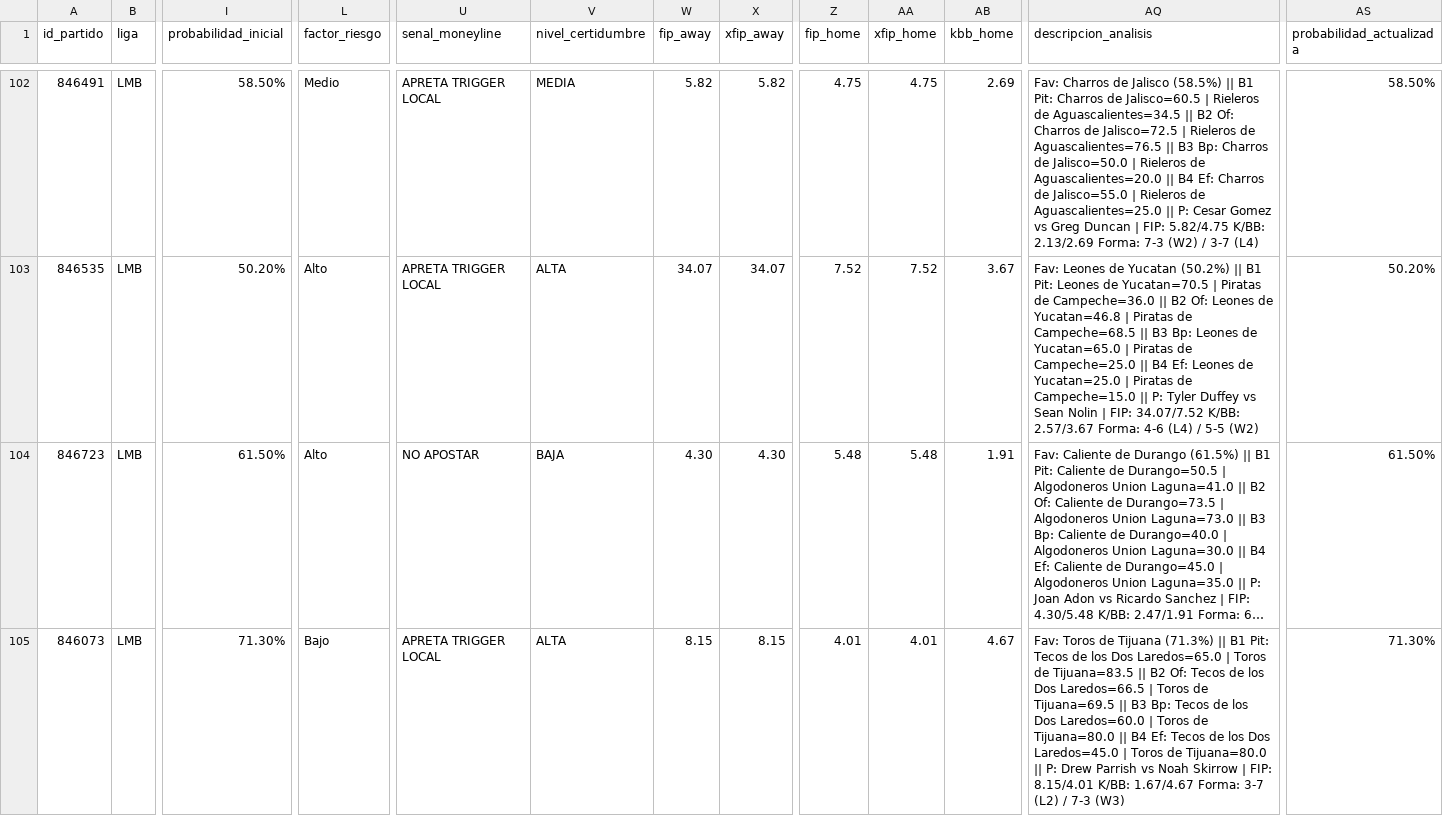
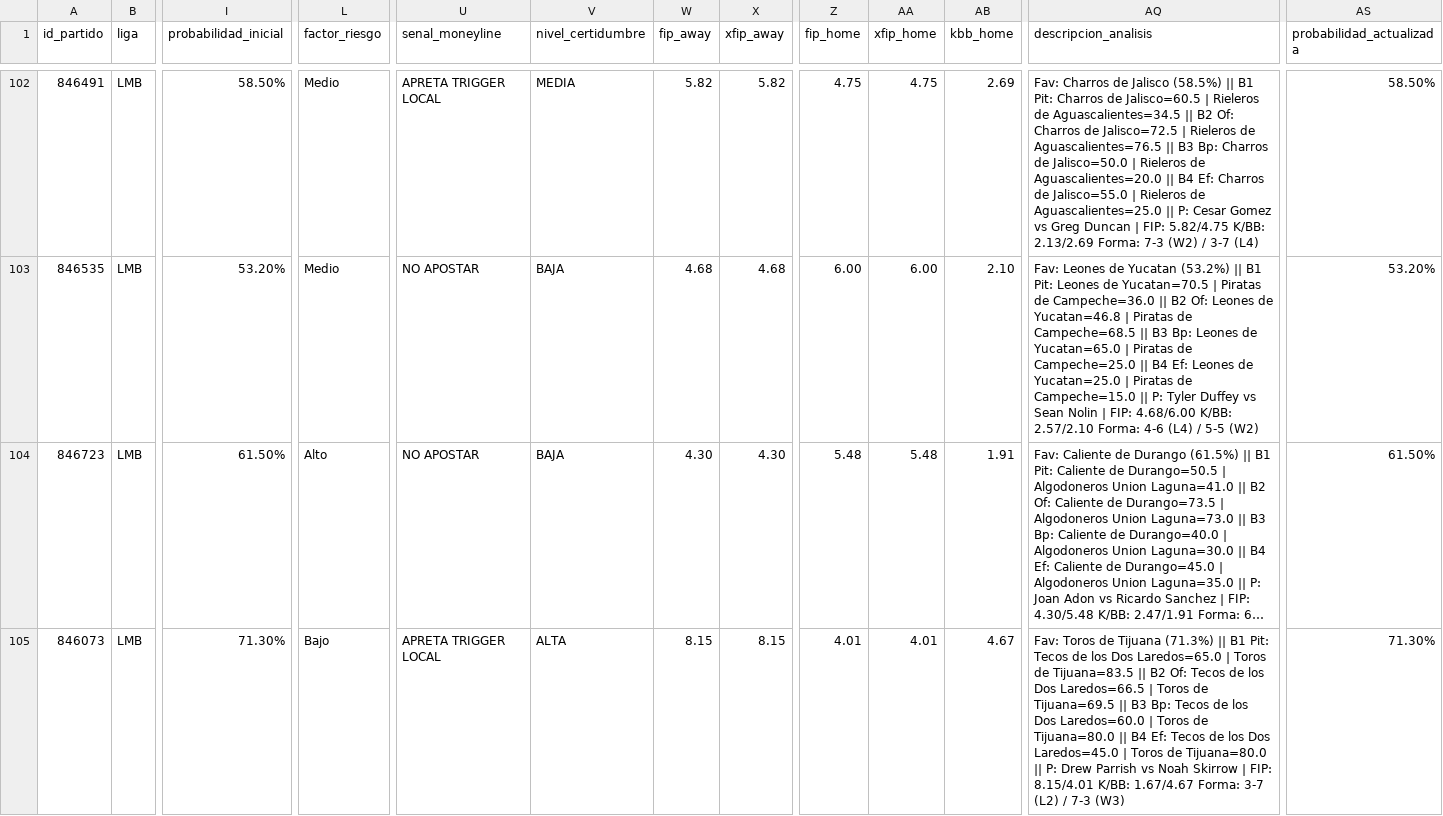
Before and after one commit to 05aptrading-jpg/ApuestasMLB, a CSV file: apuestas.csv, drawn as a sheet; only a part is shown, gaps mark what is left out; long unchanged cells end in …; the diff covers the shown part only; the diff names each change by its address in the sheet, - before the commit and + after, or states it on an @@ line.

Commit message:
Actualizar apuestas.csv

```diff
--- a/apuestas.csv
+++ b/apuestas.csv
-I103 (probabilidad_inicial): 50.20%
+I103 (probabilidad_inicial): 53.20%
-L103 (factor_riesgo): Alto
+L103 (factor_riesgo): Medio
-U103 (senal_moneyline): APRETA TRIGGER LOCAL
+U103 (senal_moneyline): NO APOSTAR
-V103 (nivel_certidumbre): ALTA
+V103 (nivel_certidumbre): BAJA
-W103 (fip_away): 34.07
+W103 (fip_away): 4.68
-X103 (xfip_away): 34.07
+X103 (xfip_away): 4.68
-Z103 (fip_home): 7.52
+Z103 (fip_home): 6.00
-AA103 (xfip_home): 7.52
+AA103 (xfip_home): 6.00
-AB103 (kbb_home): 3.67
+AB103 (kbb_home): 2.10
-AQ103 (descripcion_analisis): …de Yucatan (50.2%) || B1 Pit: Leones de Yucatan=70.5 | Piratas de Campeche=36.0 || B2 Of: Leones de Yucatan=46.8 | Piratas de Campeche=68.5 || B3 Bp: Leones de Yucatan=65.0 | Piratas de Campeche=25.0 || B4 Ef: Leones de Yucatan=25.0 | Piratas de Campeche=15.0 || P: Tyler Duffey vs Sean Nolin | FIP: 34.07/7.52 K/BB: 2.57/3.67 Forma: 4-6…
+AQ103 (descripcion_analisis): …de Yucatan (53.2%) || B1 Pit: Leones de Yucatan=70.5 | Piratas de Campeche=36.0 || B2 Of: Leones de Yucatan=46.8 | Piratas de Campeche=68.5 || B3 Bp: Leones de Yucatan=65.0 | Piratas de Campeche=25.0 || B4 Ef: Leones de Yucatan=25.0 | Piratas de Campeche=15.0 || P: Tyler Duffey vs Sean Nolin | FIP: 4.68/6.00 K/BB: 2.57/2.10 Forma: 4-6…
-AS103 (probabilidad_actualizada): 50.20%
+AS103 (probabilidad_actualizada): 53.20%
```
Also changed, not shown: 39 edited cells elsewhere in this file.
